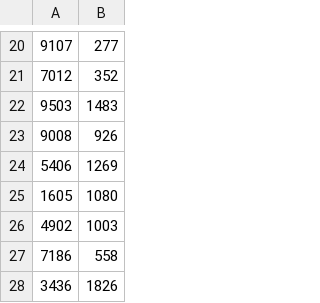
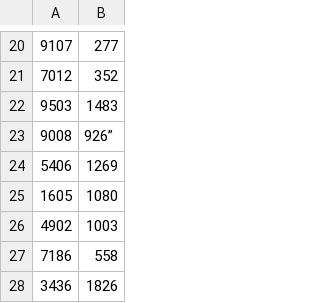
Before and after one commit to YOSHIOKAEiichiro/ishinomaki_hack2017, a CSV file: 225_end_price.csv, drawn as a sheet; only a part is shown, gaps mark what is left out.

```diff
--- a/225_end_price.csv
+++ b/225_end_price.csv
@@ -22,3 +22,3 @@
 9503,1483
-9008,926
+9008,926”
 5406,1269
```
Also changed, not shown: 1 other file.
